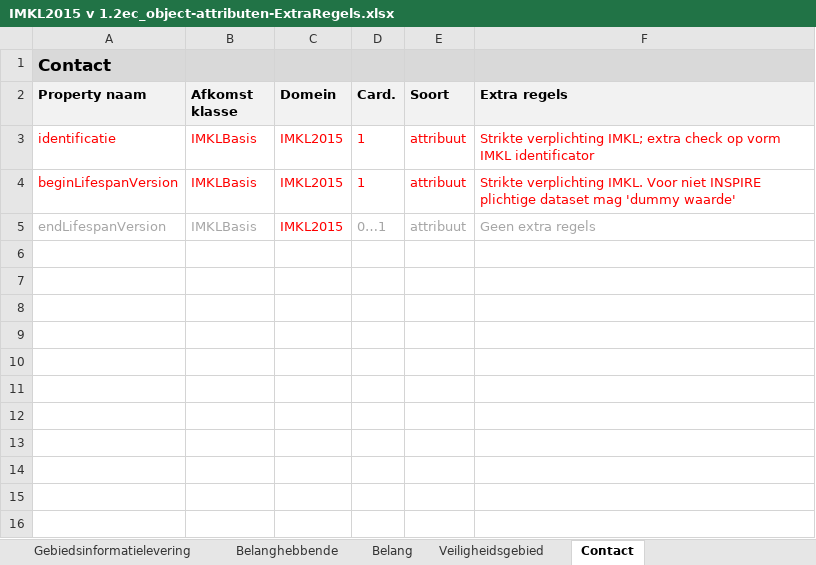
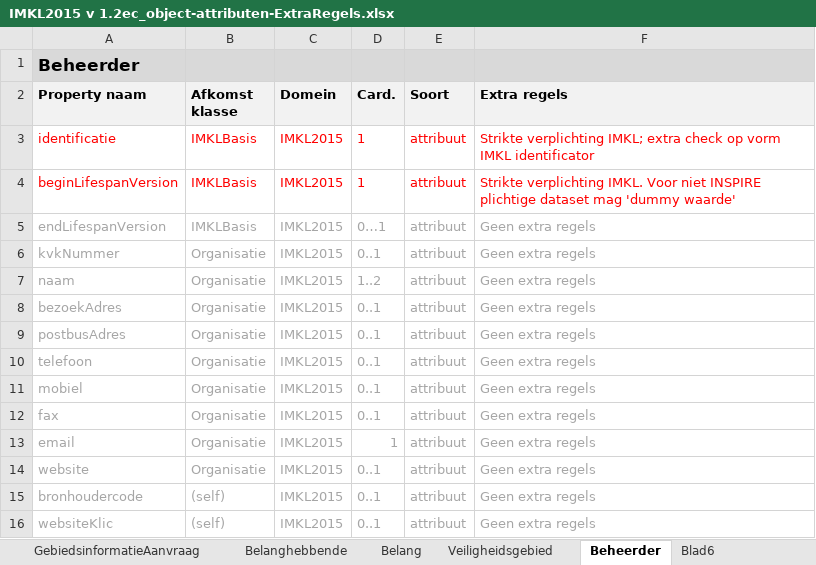
Before and after one commit to Geonovum/imkl2015-review, an Excel workbook: 2. objectcatalogus/IMKL2015 v 1.2ec_object-attributen-ExtraRegels.xlsx, sheet Beheerder, drawn as a sheet; values as stored, in another font and other column widths than the file's, no borders; the diff names each change by its address in the sheet, - before the commit and + after, or states it on an @@ line.

Commit message:
Extra regels bijgewerkt

```diff
--- a/2. objectcatalogus/IMKL2015 v 1.2ec_object-attributen-ExtraRegels.xlsx (sheet Beheerder)
+++ b/2. objectcatalogus/IMKL2015 v 1.2ec_object-attributen-ExtraRegels.xlsx (sheet Beheerder)
-sheet tab: Contact
+sheet tab: Beheerder
+sheet tab: GebiedsinformatieAanvraag
-A1 (Property naam): Contact
+A1 (Property naam): Beheerder
-C5 text colour: #FF0000
+C5 text colour: #A6A6A6
+row 6: kvkNummer | Organisatie | IMKL2015 | 0..1 | attribuut | Geen extra regels
+row 7: naam | Organisatie | IMKL2015 | 1..2 | attribuut | Geen extra regels
+row 8: bezoekAdres | Organisatie | IMKL2015 | 0..1 | attribuut | Geen extra regels
+row 9: postbusAdres | Organisatie | IMKL2015 | 0..1 | attribuut | Geen extra regels
+row 10: telefoon | Organisatie | IMKL2015 | 0..1 | attribuut | Geen extra regels
+row 11: mobiel | Organisatie | IMKL2015 | 0..1 | attribuut | Geen extra regels
+row 12: fax | Organisatie | IMKL2015 | 0..1 | attribuut | Geen extra regels
+row 13: email | Organisatie | IMKL2015 | 1 | attribuut | Geen extra regels
+row 14: website | Organisatie | IMKL2015 | 0..1 | attribuut | Geen extra regels
+row 15: bronhoudercode | (self) | IMKL2015 | 0..1 | attribuut | Geen extra regels
+row 16: websiteKlic | (self) | IMKL2015 | 0..1 | attribuut | Geen extra regels
```
Also changed, not shown: sheet Belang, sheet Veiligheidsgebied, other sheet tabs, 1 other file.
